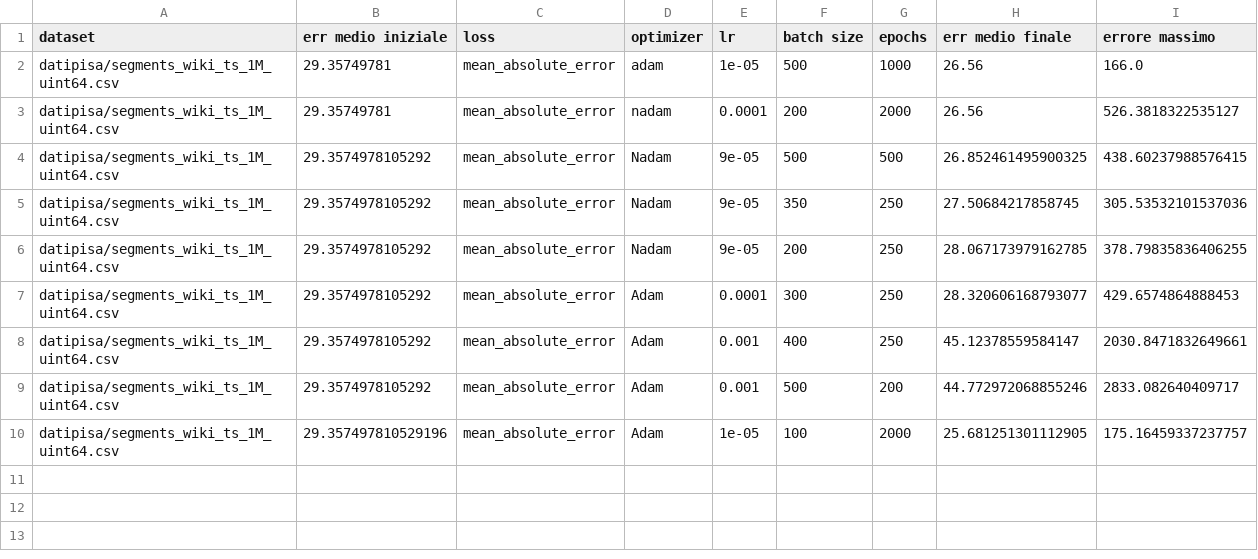
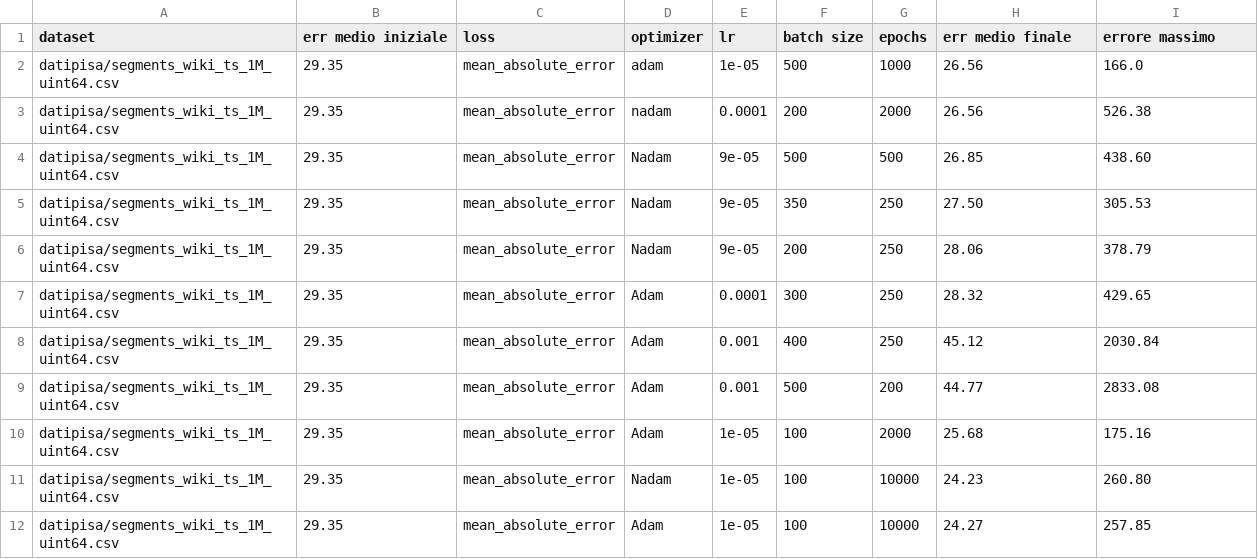
Before and after one commit to marcoghezzi1/pgm_index_neural, a CSV file: results.csv, drawn as a sheet.

```diff
--- a/results.csv
+++ b/results.csv
@@ -1,10 +1,12 @@
 dataset,err medio iniziale,loss,optimizer,lr,batch size,epochs,err medio finale,errore massimo
-datipisa/segments_wiki_ts_1M_uint64.csv,29.35749781,mean_absolute_error,adam,1e-05,500,1000,26.56,166.0
-datipisa/segments_wiki_ts_1M_uint64.csv,29.35749781,mean_absolute_error,nadam,0.0001,200,2000,26.56,526.3818322535127
-datipisa/segments_wiki_ts_1M_uint64.csv,29.3574978105292,mean_absolute_error,Nadam,9e-05,500,500,26.852461495900325,438.60237988576415
-datipisa/segments_wiki_ts_1M_uint64.csv,29.3574978105292,mean_absolute_error,Nadam,9e-05,350,250,27.50684217858745,305.53532101537036
-datipisa/segments_wiki_ts_1M_uint64.csv,29.3574978105292,mean_absolute_error,Nadam,9e-05,200,250,28.067173979162785,378.79835836406255
-datipisa/segments_wiki_ts_1M_uint64.csv,29.3574978105292,mean_absolute_error,Adam,0.0001,300,250,28.320606168793077,429.6574864888453
-datipisa/segments_wiki_ts_1M_uint64.csv,29.3574978105292,mean_absolute_error,Adam,0.001,400,250,45.12378559584147,2030.8471832649661
-datipisa/segments_wiki_ts_1M_uint64.csv,29.3574978105292,mean_absolute_error,Adam,0.001,500,200,44.772972068855246,2833.082640409717
-datipisa/segments_wiki_ts_1M_uint64.csv,29.357497810529196,mean_absolute_error,Adam,1e-05,100,2000,25.681251301112905,175.16459337237757
+datipisa/segments_wiki_ts_1M_uint64.csv,29.35,mean_absolute_error,adam,1e-05,500,1000,26.56,166.0
+datipisa/segments_wiki_ts_1M_uint64.csv,29.35,mean_absolute_error,nadam,0.0001,200,2000,26.56,526.38
+datipisa/segments_wiki_ts_1M_uint64.csv,29.35,mean_absolute_error,Nadam,9e-05,500,500,26.85,438.60
+datipisa/segments_wiki_ts_1M_uint64.csv,29.35,mean_absolute_error,Nadam,9e-05,350,250,27.50,305.53
+datipisa/segments_wiki_ts_1M_uint64.csv,29.35,mean_absolute_error,Nadam,9e-05,200,250,28.06,378.79
+datipisa/segments_wiki_ts_1M_uint64.csv,29.35,mean_absolute_error,Adam,0.0001,300,250,28.32,429.65
+datipisa/segments_wiki_ts_1M_uint64.csv,29.35,mean_absolute_error,Adam,0.001,400,250,45.12,2030.84
+datipisa/segments_wiki_ts_1M_uint64.csv,29.35,mean_absolute_error,Adam,0.001,500,200,44.77,2833.08
+datipisa/segments_wiki_ts_1M_uint64.csv,29.35,mean_absolute_error,Adam,1e-05,100,2000,25.68,175.16
+datipisa/segments_wiki_ts_1M_uint64.csv,29.35,mean_absolute_error,Nadam,1e-05,100,10000,24.23,260.80
+datipisa/segments_wiki_ts_1M_uint64.csv,29.35,mean_absolute_error,Adam,1e-05,100,10000,24.27,257.85
```
Also changed, not shown: 15 other files.
